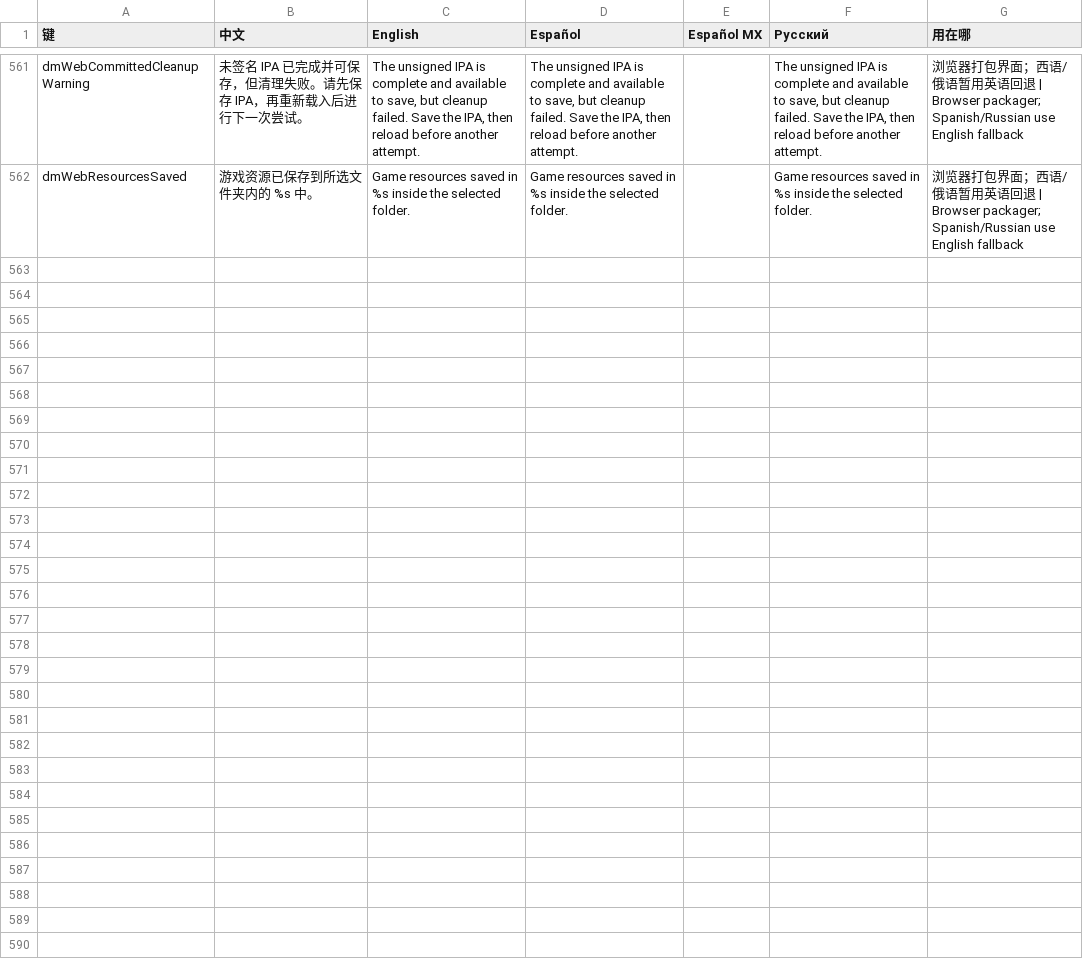
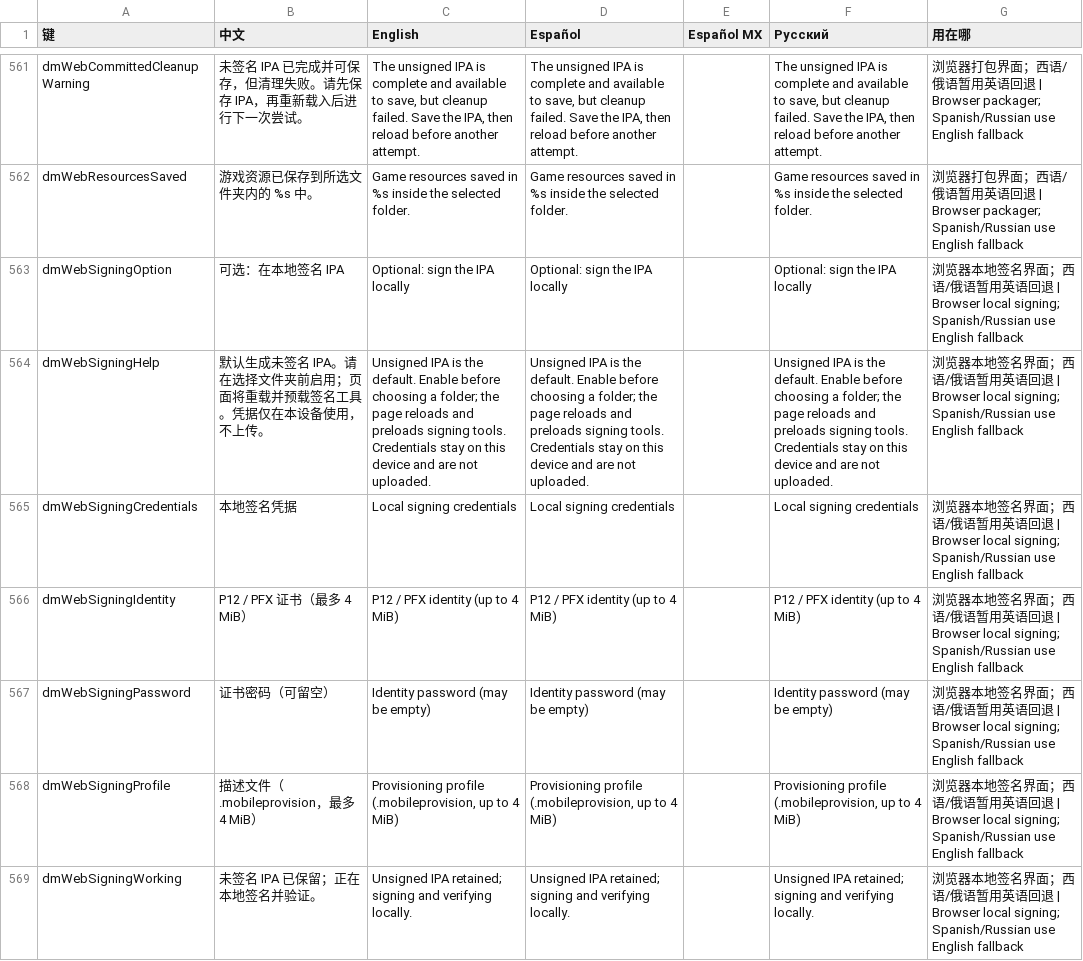
Before and after one commit to n3crosis/d2r-mobile, a TSV file: dm/i18n/ui_text.tsv, drawn as a sheet; only a part is shown, gaps mark what is left out; the diff covers the shown part only; the diff names each change by its address in the sheet, - before the commit and + after, or states it on an @@ line.

Commit message:
Add optional browser-local zsign WASM signing pipeline

```diff
--- a/dm/i18n/ui_text.tsv
+++ b/dm/i18n/ui_text.tsv
+row 563: dmWebSigningOption | 可选：在本地签名 IPA | Optional: sign the IPA locally | Optional: sign the IPA locally |  | Optional: sign the IPA locally | 浏览器本地签名界面；西语/俄语暂用英语回退 | Browser local signing; Spanish/Russian use English fallback
+row 564: dmWebSigningHelp | 默认生成未签名 IPA。请在选择文件夹前启用；页面将重载并预载签名工具。凭据仅在本设备使用，不上传。 | Unsigned IPA is the default. Enable before choosing a folder; the page reloads and preloads signing tools. Credentials stay on this device and are not uploaded. | Unsigned IPA is the default. Enable before choosing a folder; the page reloads and preloads signing tools. Credentials stay on this device and are not uploaded. |  | Unsigned IPA is the default. Enable before choosing a folder; the page reloads and preloads signing tools. Credentials stay on this device and are not uploaded. | 浏览器本地签名界面；西语/俄语暂用英语回退 | Browser local signing; Spanish/Russian use English fallback
+row 565: dmWebSigningCredentials | 本地签名凭据 | Local signing credentials | Local signing credentials |  | Local signing credentials | 浏览器本地签名界面；西语/俄语暂用英语回退 | Browser local signing; Spanish/Russian use English fallback
+row 566: dmWebSigningIdentity | P12 / PFX 证书（最多 4 MiB） | P12 / PFX identity (up to 4 MiB) | P12 / PFX identity (up to 4 MiB) |  | P12 / PFX identity (up to 4 MiB) | 浏览器本地签名界面；西语/俄语暂用英语回退 | Browser local signing; Spanish/Russian use English fallback
+row 567: dmWebSigningPassword | 证书密码（可留空） | Identity password (may be empty) | Identity password (may be empty) |  | Identity password (may be empty) | 浏览器本地签名界面；西语/俄语暂用英语回退 | Browser local signing; Spanish/Russian use English fallback
+row 568: dmWebSigningProfile | 描述文件（.mobileprovision，最多 4 MiB） | Provisioning profile (.mobileprovision, up to 4 MiB) | Provisioning profile (.mobileprovision, up to 4 MiB) |  | Provisioning profile (.mobileprovision, up to 4 MiB) | 浏览器本地签名界面；西语/俄语暂用英语回退 | Browser local signing; Spanish/Russian use English fallback
+row 569: dmWebSigningWorking | 未签名 IPA 已保留；正在本地签名并验证。 | Unsigned IPA retained; signing and verifying locally. | Unsigned IPA retained; signing and verifying locally. |  | Unsigned IPA retained; signing and verifying locally. | 浏览器本地签名界面；西语/俄语暂用英语回退 | Browser local signing; Spanish/Russian use English fallback
```
Also changed, not shown: 6 added rows elsewhere in this file, 52 other files.
